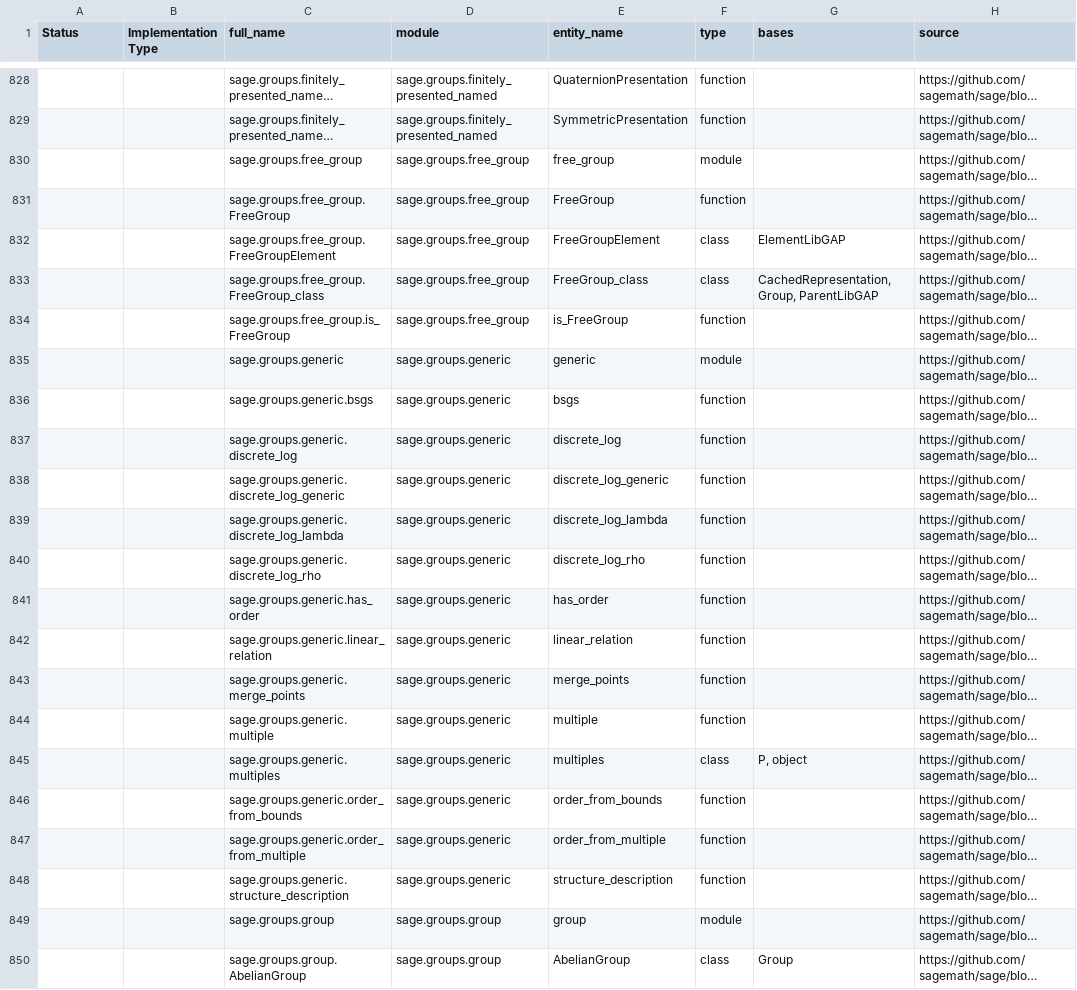
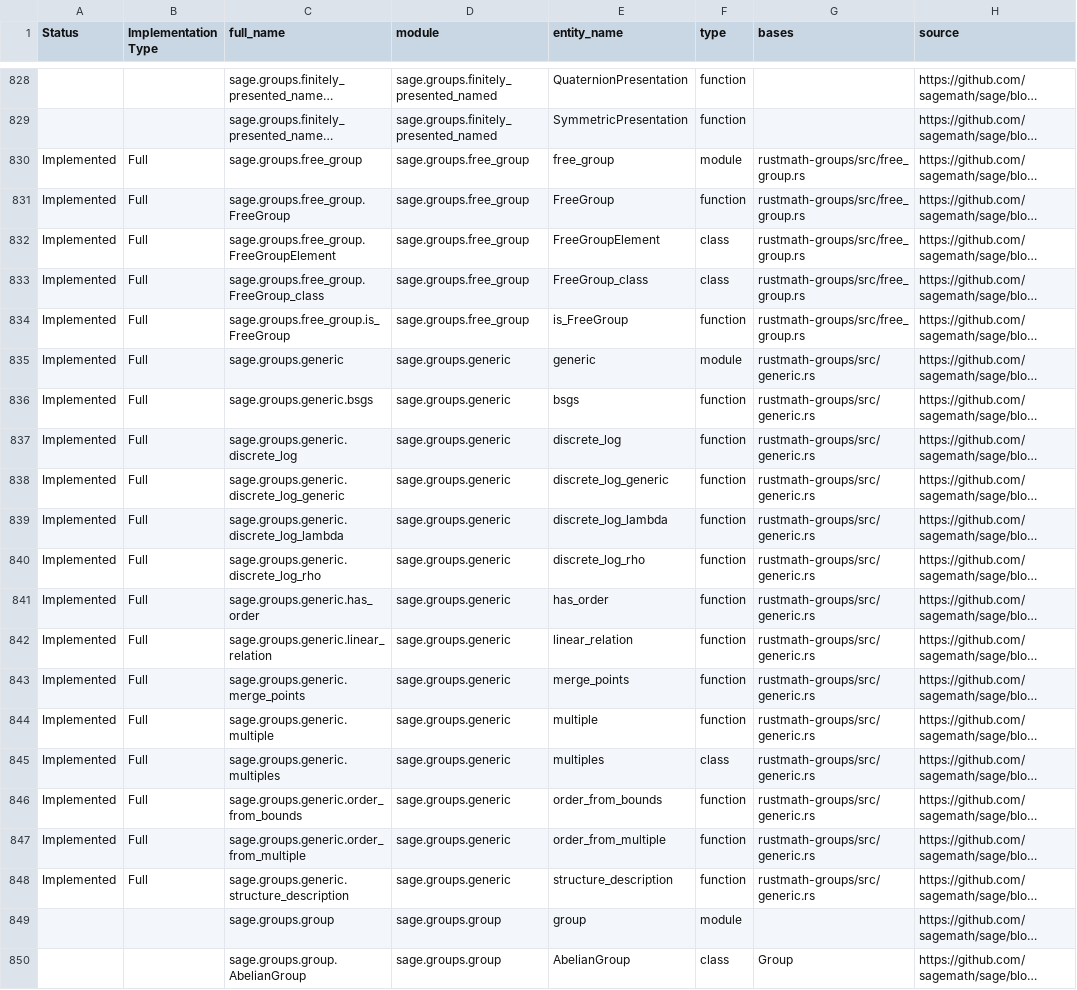
Before and after one commit to johnjanik/RustMath, a CSV file: sagemath_to_rustmath_tracker_part_07.csv, drawn as a sheet; only a part is shown, gaps mark what is left out; long unchanged cells end in …; the diff names each change by its address in the sheet, - before the commit and + after, or states it on an @@ line.

```diff
--- a/sagemath_to_rustmath_tracker_part_07.csv
+++ b/sagemath_to_rustmath_tracker_part_07.csv
-A830:A848 (Status): (empty)
+A830:A848 (Status): Implemented
-B830:B848 (Implementation Type): (empty)
+B830:B848 (Implementation Type): Full
-G830:G831 (bases): (empty)
+G830:G831 (bases): rustmath-groups/src/free_group.rs
-G832 (bases): ElementLibGAP
+G832 (bases): rustmath-groups/src/free_group.rs
-G833 (bases): CachedRepresentation, Group, ParentLibGAP
+G833 (bases): rustmath-groups/src/free_group.rs
-G834 (bases): (empty)
+G834 (bases): rustmath-groups/src/free_group.rs
-G835:G844 (bases): (empty)
+G835:G844 (bases): rustmath-groups/src/generic.rs
-G845 (bases): P, object
+G845 (bases): rustmath-groups/src/generic.rs
-G846:G848 (bases): (empty)
+G846:G848 (bases): rustmath-groups/src/generic.rs
```
Also changed, not shown: 3 other files.
